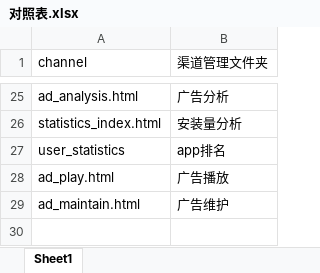
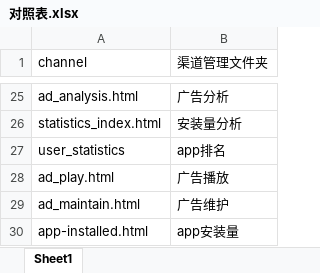
Before and after one commit to lilinchun1/gas_station_erp, an Excel workbook: Tpl/对照表.xlsx, sheet Sheet1, drawn as a sheet; only a part is shown, gaps mark what is left out; values as stored, in another font and other column widths than the file's, no borders; the diff names each change by its address in the sheet, - before the commit and + after, or states it on an @@ line.

```diff
--- a/Tpl/对照表.xlsx (sheet Sheet1)
+++ b/Tpl/对照表.xlsx (sheet Sheet1)
+row 30: app-installed.html | app安装量
```
Also changed, not shown: 16 other files.
